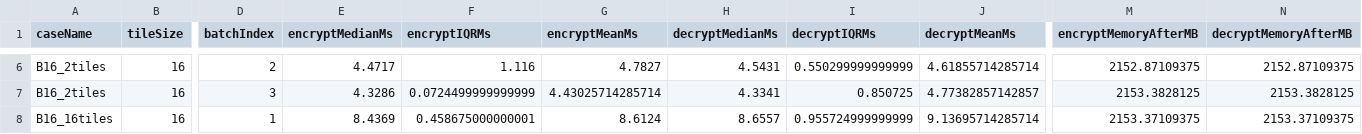
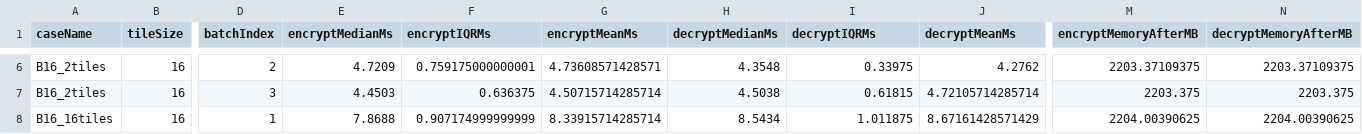
Before and after one commit to tfz96/PGCIN-WHCL, a CSV file: PGCIN_WHCL_CLEAN/experiments/results/P1_repeated_performance.csv, drawn as a sheet; only a part is shown, gaps mark what is left out; the diff covers the shown part only; the diff names each change by its address in the sheet, - before the commit and + after, or states it on an @@ line.

```diff
--- a/PGCIN_WHCL_CLEAN/experiments/results/P1_repeated_performance.csv
+++ b/PGCIN_WHCL_CLEAN/experiments/results/P1_repeated_performance.csv
-E6 (encryptMedianMs): 4.4717
+E6 (encryptMedianMs): 4.7209
-F6 (encryptIQRMs): 1.116
+F6 (encryptIQRMs): 0.759175000000001
-G6 (encryptMeanMs): 4.7827
+G6 (encryptMeanMs): 4.73608571428571
-H6 (decryptMedianMs): 4.5431
+H6 (decryptMedianMs): 4.3548
-I6 (decryptIQRMs): 0.550299999999999
+I6 (decryptIQRMs): 0.33975
-J6 (decryptMeanMs): 4.61855714285714
+J6 (decryptMeanMs): 4.2762
-M6 (encryptMemoryAfterMB): 2152.87109375
+M6 (encryptMemoryAfterMB): 2203.37109375
-N6 (decryptMemoryAfterMB): 2152.87109375
+N6 (decryptMemoryAfterMB): 2203.37109375
-E7 (encryptMedianMs): 4.3286
+E7 (encryptMedianMs): 4.4503
-F7 (encryptIQRMs): 0.0724499999999999
+F7 (encryptIQRMs): 0.636375
-G7 (encryptMeanMs): 4.43025714285714
+G7 (encryptMeanMs): 4.50715714285714
-H7 (decryptMedianMs): 4.3341
+H7 (decryptMedianMs): 4.5038
-I7 (decryptIQRMs): 0.850725
+I7 (decryptIQRMs): 0.61815
-J7 (decryptMeanMs): 4.77382857142857
+J7 (decryptMeanMs): 4.72105714285714
-M7 (encryptMemoryAfterMB): 2153.3828125
+M7 (encryptMemoryAfterMB): 2203.375
-N7 (decryptMemoryAfterMB): 2153.3828125
+N7 (decryptMemoryAfterMB): 2203.375
-E8 (encryptMedianMs): 8.4369
+E8 (encryptMedianMs): 7.8688
-F8 (encryptIQRMs): 0.458675000000001
+F8 (encryptIQRMs): 0.907174999999999
-G8 (encryptMeanMs): 8.6124
+G8 (encryptMeanMs): 8.33915714285714
-H8 (decryptMedianMs): 8.6557
+H8 (decryptMedianMs): 8.5434
-I8 (decryptIQRMs): 0.955724999999999
+I8 (decryptIQRMs): 1.011875
-J8 (decryptMeanMs): 9.13695714285714
+J8 (decryptMeanMs): 8.67161428571429
-M8 (encryptMemoryAfterMB): 2153.37109375
+M8 (encryptMemoryAfterMB): 2204.00390625
-N8 (decryptMemoryAfterMB): 2153.37109375
+N8 (decryptMemoryAfterMB): 2204.00390625
```
Also changed, not shown: 73 edited cells elsewhere in this file, PGCIN_WHCL_CLEAN/experiments/results/C4_feedback_paired_timing_trials.csv, PGCIN_WHCL_CLEAN/experiments/results/C5_feedback_paired_timing_summary.csv, 30 other files.
